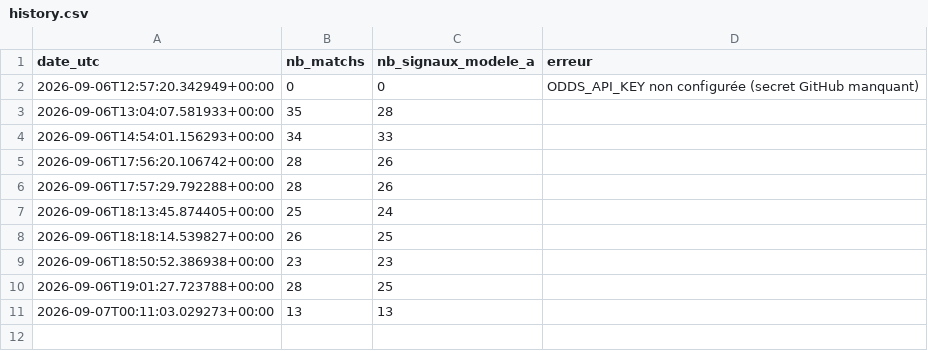
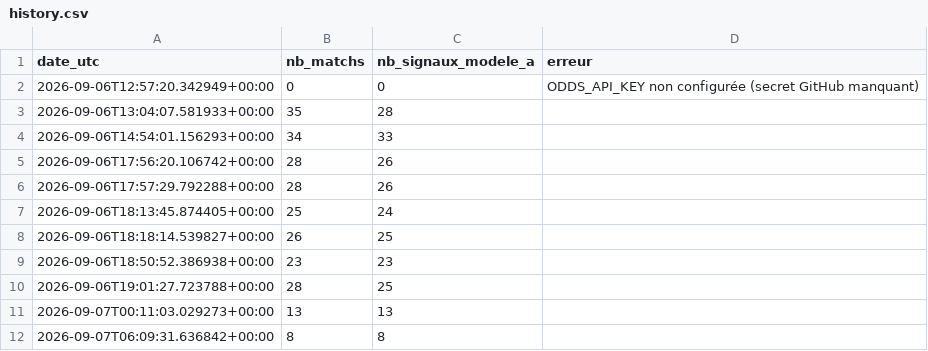
Before and after one commit to djabiganpronos/robot_code90, a CSV file: docs/data/history.csv, drawn as a sheet.

```diff
--- a/docs/data/history.csv
+++ b/docs/data/history.csv
@@ -11 +11,2 @@ date_utc,nb_matchs,nb_signaux_modele_a,erreur
 2026-09-07T00:11:03.029273+00:00,13,13,
+2026-09-07T06:09:31.636842+00:00,8,8,
```
Also changed, not shown: 1 other file.
